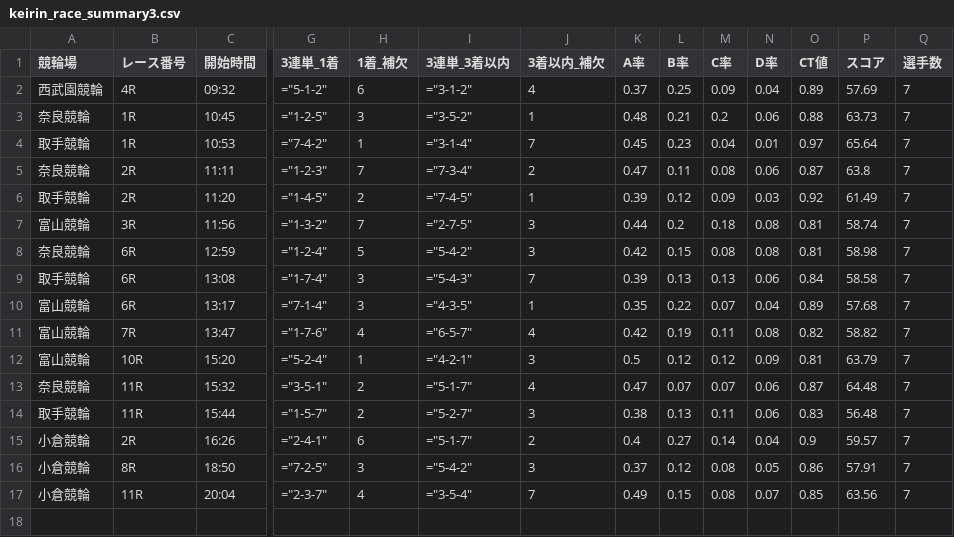
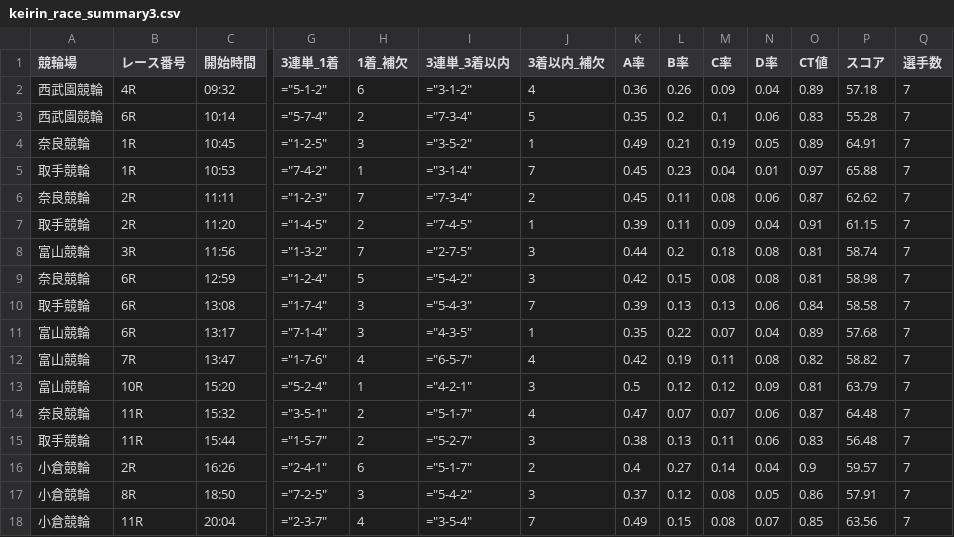
Before and after one commit to ama04149/keirin-ai, a CSV file: keirin_race_summary3.csv, drawn as a sheet; only a part is shown, gaps mark what is left out; addresses are those after the commit; rows hold the shown columns only; the diff names each change by its address in the sheet, - before the commit and + after, or states it on an @@ line.

Commit message:
Data update: 2025-08-22 12:13

```diff
--- a/keirin_race_summary3.csv
+++ b/keirin_race_summary3.csv
-K2 (A率): 0.37
+K2 (A率): 0.36
-L2 (B率): 0.25
+L2 (B率): 0.26
-P2 (スコア): 57.69
+P2 (スコア): 57.18
+row 3: 西武園競輪 | 6R | 10:14 | ="5-7-4" | 2 | ="7-3-4" | 5 | 0.35 | 0.2 | 0.1 | 0.06 | 0.83 | 55.28 | 7
-K4 (A率): 0.48
+K4 (A率): 0.49
-M4 (C率): 0.2
+M4 (C率): 0.19
-N4 (D率): 0.06
+N4 (D率): 0.05
-O4 (CT値): 0.88
+O4 (CT値): 0.89
-P4 (スコア): 63.73
+P4 (スコア): 64.91
-P5 (スコア): 65.64
+P5 (スコア): 65.88
-K6 (A率): 0.47
+K6 (A率): 0.45
-P6 (スコア): 63.8
+P6 (スコア): 62.62
-L7 (B率): 0.12
+L7 (B率): 0.11
-N7 (D率): 0.03
+N7 (D率): 0.04
-O7 (CT値): 0.92
+O7 (CT値): 0.91
-P7 (スコア): 61.49
+P7 (スコア): 61.15
```
Also changed, not shown: keirin_race_summary.csv, keirin_race_summary2.csv.
